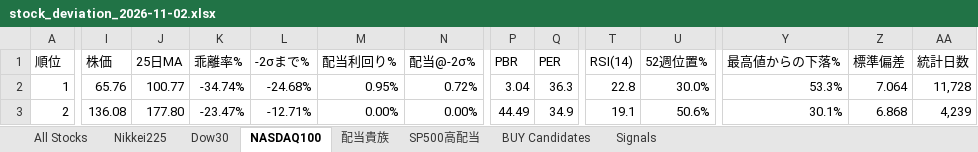
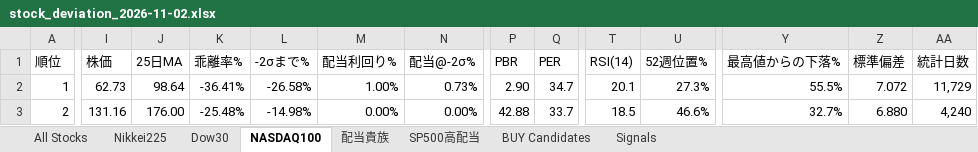
Before and after one commit to 091165/nikkei225-screener, an Excel workbook: output/stock_deviation_2026-11-02.xlsx, sheet NASDAQ100, drawn as a sheet; only a part is shown, gaps mark what is left out; values as stored, in another font and other column widths than the file's, no cell formats; the diff covers the shown part only; the diff names each change by its address in the sheet, - before the commit and + after, or states it on an @@ line.

```diff
--- a/output/stock_deviation_2026-11-02.xlsx (sheet NASDAQ100)
+++ b/output/stock_deviation_2026-11-02.xlsx (sheet NASDAQ100)
-I2 (株価): 65.76
+I2 (株価): 62.73
-J2 (25日MA): 100.77
+J2 (25日MA): 98.64
-K2 (乖離率%): -34.74%
+K2 (乖離率%): -36.41%
-L2 (-2σまで%): -24.68%
+L2 (-2σまで%): -26.58%
-M2 (配当利回り%): 0.95%
+M2 (配当利回り%): 1.00%
-N2 (配当@-2σ%): 0.72%
+N2 (配当@-2σ%): 0.73%
-P2 (PBR): 3.04
+P2 (PBR): 2.90
-Q2 (PER): 36.3
+Q2 (PER): 34.7
-T2 (RSI(14)): 22.8
+T2 (RSI(14)): 20.1
-U2 (52週位置%): 30.0%
+U2 (52週位置%): 27.3%
-Y2 (最高値からの下落%): 53.3%
+Y2 (最高値からの下落%): 55.5%
-Z2 (標準偏差): 7.064
+Z2 (標準偏差): 7.072
-AA2 (統計日数): 11,728
+AA2 (統計日数): 11,729
-I3 (株価): 136.08
+I3 (株価): 131.16
-J3 (25日MA): 177.80
+J3 (25日MA): 176.00
-K3 (乖離率%): -23.47%
+K3 (乖離率%): -25.48%
-L3 (-2σまで%): -12.71%
+L3 (-2σまで%): -14.98%
-P3 (PBR): 44.49
+P3 (PBR): 42.88
-Q3 (PER): 34.9
+Q3 (PER): 33.7
-T3 (RSI(14)): 19.1
+T3 (RSI(14)): 18.5
-U3 (52週位置%): 50.6%
+U3 (52週位置%): 46.6%
-Y3 (最高値からの下落%): 30.1%
+Y3 (最高値からの下落%): 32.7%
-Z3 (標準偏差): 6.868
+Z3 (標準偏差): 6.880
-AA3 (統計日数): 4,239
+AA3 (統計日数): 4,240
```
Also changed, not shown: 1914 edited cells elsewhere in this sheet, sheet Signals, sheet All Stocks, sheet Nikkei225, sheet BUY Candidates, sheet 配当貴族, sheet Dow30, 1 more sheet, cell formats, 6 other files.
